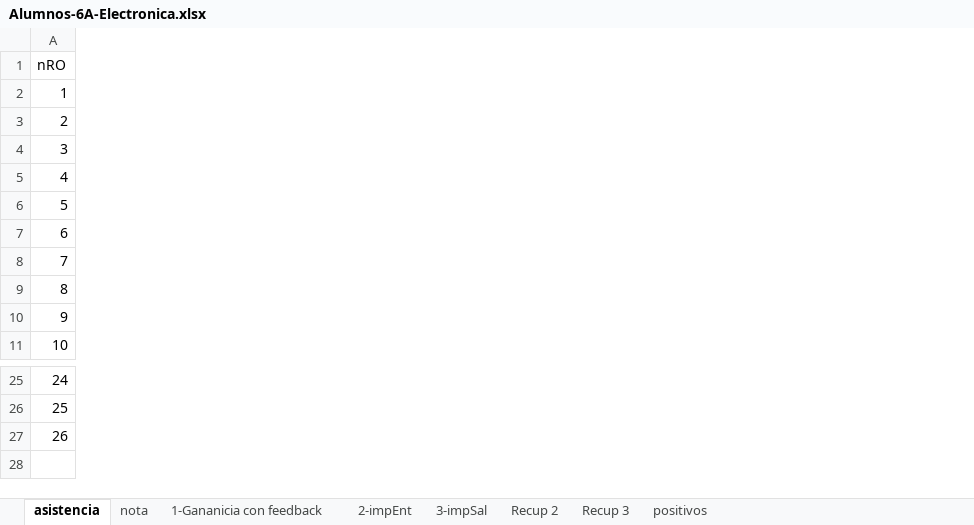
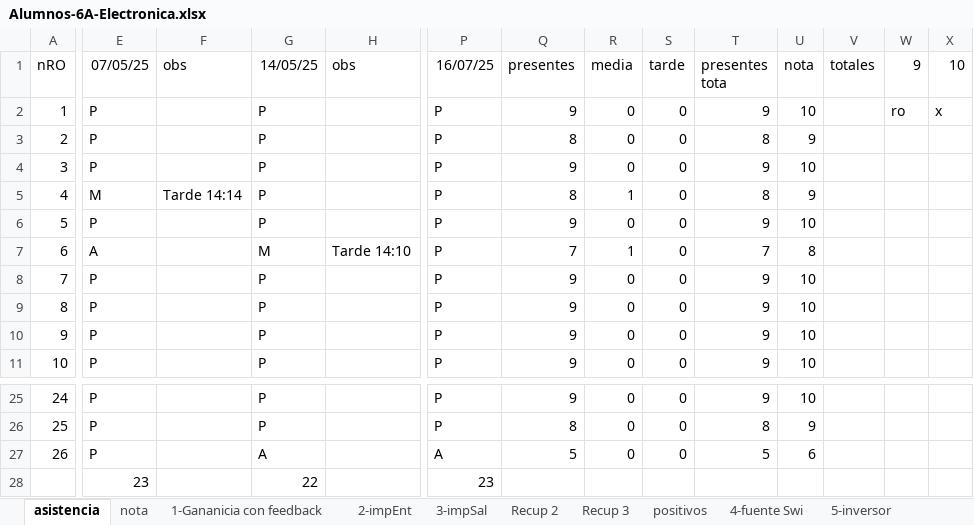
Before and after one commit to gcasas1972/inasistencias_2025, an Excel workbook: inasistencias-6A-Electronica/Alumnos-6A-Electronica.xlsx, sheet asistencia, drawn as a sheet; only a part is shown, gaps mark what is left out; values as stored, in another font and other column widths than the file's, no borders; the diff covers the shown part only; the diff names each change by its address in the sheet, - before the commit and + after, or states it on an @@ line.

Commit message:
agregados de archivos intermedio y cerrar notas

```diff
--- a/inasistencias-6A-Electronica/Alumnos-6A-Electronica.xlsx (sheet asistencia)
+++ b/inasistencias-6A-Electronica/Alumnos-6A-Electronica.xlsx (sheet asistencia)
+sheet tab: 4-fuente Swi
+sheet tab: 5-inversor
@@ column E (07/05/25) unhidden, rows 2-11: P | P | P | M | P | A | P | P | P | P; rows 25-28: P | P | P | 23 @@
@@ column F (obs) unhidden, row 5: Tarde 14:14 @@
@@ column G (14/05/25) unhidden, rows 2-11: P | P | P | P | P | M | P | P | P | P; rows 25-28: P | P | A | 22 @@
@@ column H (obs) unhidden, row 7: Tarde 14:10 @@
+column P (16/07/25), rows 2-11: all P; rows 25-28: P | P | A | 23
+column Q (presentes), rows 2-11: 9 | 8 | 9 | 8 | 9 | 7 | 9 | 9 | 9 | 9; rows 25-27: 9 | 8 | 5
+column R (media), rows 2-11: 0 | 0 | 0 | 1 | 0 | 1 | 0 | 0 | 0 | 0; rows 25-27: all 0
+column S (tarde), rows 2-11: all 0; rows 25-27: all 0
+column T (presentes tota), rows 2-11: 9 | 8 | 9 | 8 | 9 | 7 | 9 | 9 | 9 | 9; rows 25-27: 9 | 8 | 5
+column U (nota), rows 2-11: 10 | 9 | 10 | 9 | 10 | 8 | 10 | 10 | 10 | 10; rows 25-27: 10 | 9 | 6
+column V (totales), empty
+column W (9), row 2: ro
+column X (10), row 2: x
```
Also changed, not shown: 2 edited cells elsewhere in this sheet, sheet nota, other sheet tabs, formulas that keep their value, inasistencias-5a-Electornica/alumnos-5a-Electronica.xlsx, inasistencias-5b-Tec-Dig/alumnos-5b-Tec-Dig.xlsx, 36 other files.
